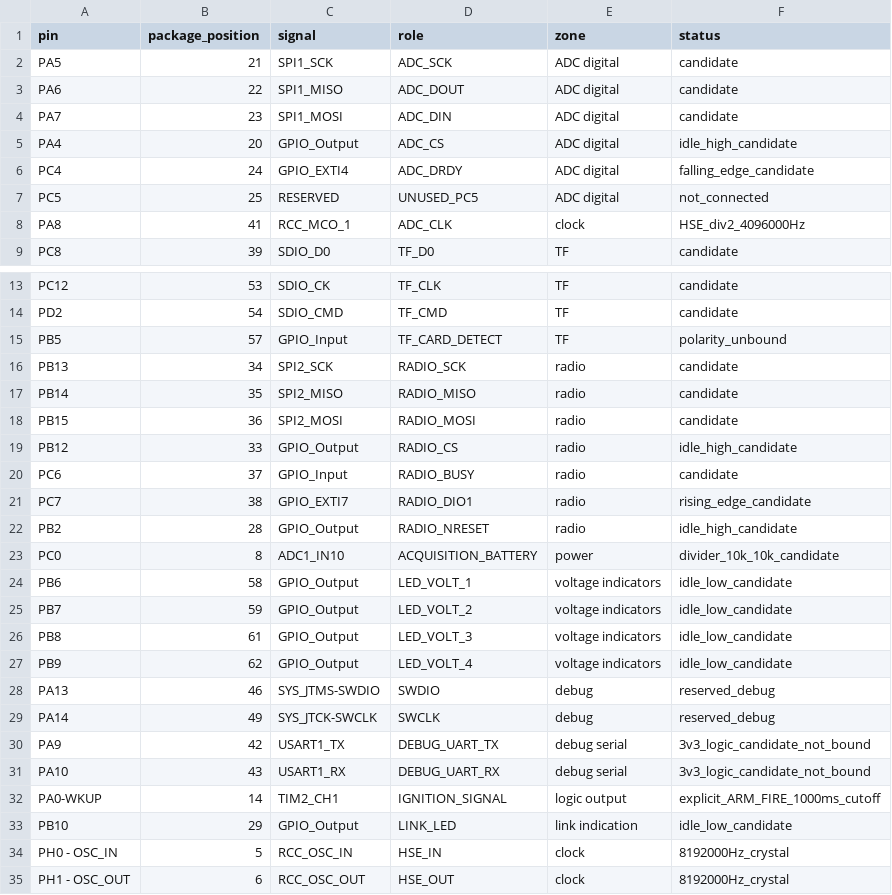
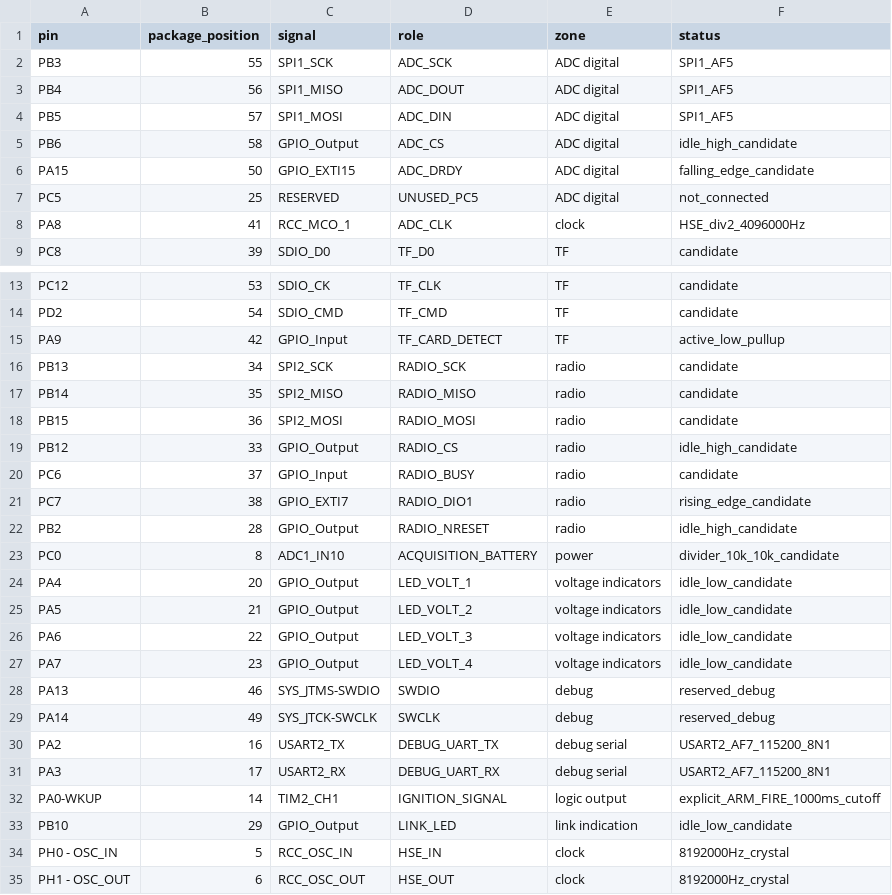
Before and after one commit to aleistercrowleybeast666/SwiftTrust, a CSV file: Acquisition/pin_candidates.csv, drawn as a sheet; only a part is shown, gaps mark what is left out.

```diff
--- a/Acquisition/pin_candidates.csv
+++ b/Acquisition/pin_candidates.csv
@@ -1,7 +1,7 @@
 pin,package_position,signal,role,zone,status
-PA5,21,SPI1_SCK,ADC_SCK,ADC digital,candidate
-PA6,22,SPI1_MISO,ADC_DOUT,ADC digital,candidate
-PA7,23,SPI1_MOSI,ADC_DIN,ADC digital,candidate
-PA4,20,GPIO_Output,ADC_CS,ADC digital,idle_high_candidate
-PC4,24,GPIO_EXTI4,ADC_DRDY,ADC digital,falling_edge_candidate
+PB3,55,SPI1_SCK,ADC_SCK,ADC digital,SPI1_AF5
+PB4,56,SPI1_MISO,ADC_DOUT,ADC digital,SPI1_AF5
+PB5,57,SPI1_MOSI,ADC_DIN,ADC digital,SPI1_AF5
+PB6,58,GPIO_Output,ADC_CS,ADC digital,idle_high_candidate
+PA15,50,GPIO_EXTI15,ADC_DRDY,ADC digital,falling_edge_candidate
 PC5,25,RESERVED,UNUSED_PC5,ADC digital,not_connected
@@ -14,3 +14,3 @@ PC12,53,SDIO_CK,TF_CLK,TF,candidate
 PD2,54,SDIO_CMD,TF_CMD,TF,candidate
-PB5,57,GPIO_Input,TF_CARD_DETECT,TF,polarity_unbound
+PA9,42,GPIO_Input,TF_CARD_DETECT,TF,active_low_pullup
 PB13,34,SPI2_SCK,RADIO_SCK,radio,candidate
@@ -23,10 +23,10 @@ PB2,28,GPIO_Output,RADIO_NRESET,radio,idle_high_candidate
 PC0,8,ADC1_IN10,ACQUISITION_BATTERY,power,divider_10k_10k_candidate
-PB6,58,GPIO_Output,LED_VOLT_1,voltage indicators,idle_low_candidate
-PB7,59,GPIO_Output,LED_VOLT_2,voltage indicators,idle_low_candidate
-PB8,61,GPIO_Output,LED_VOLT_3,voltage indicators,idle_low_candidate
-PB9,62,GPIO_Output,LED_VOLT_4,voltage indicators,idle_low_candidate
+PA4,20,GPIO_Output,LED_VOLT_1,voltage indicators,idle_low_candidate
+PA5,21,GPIO_Output,LED_VOLT_2,voltage indicators,idle_low_candidate
+PA6,22,GPIO_Output,LED_VOLT_3,voltage indicators,idle_low_candidate
+PA7,23,GPIO_Output,LED_VOLT_4,voltage indicators,idle_low_candidate
 PA13,46,SYS_JTMS-SWDIO,SWDIO,debug,reserved_debug
 PA14,49,SYS_JTCK-SWCLK,SWCLK,debug,reserved_debug
-PA9,42,USART1_TX,DEBUG_UART_TX,debug serial,3v3_logic_candidate_not_bound
-PA10,43,USART1_RX,DEBUG_UART_RX,debug serial,3v3_logic_candidate_not_bound
+PA2,16,USART2_TX,DEBUG_UART_TX,debug serial,USART2_AF7_115200_8N1
+PA3,17,USART2_RX,DEBUG_UART_RX,debug serial,USART2_AF7_115200_8N1
 PA0-WKUP,14,TIM2_CH1,IGNITION_SIGNAL,logic output,explicit_ARM_FIRE_1000ms_cutoff
```
Also changed, not shown: Models/reference_pins.csv, 41 other files.
